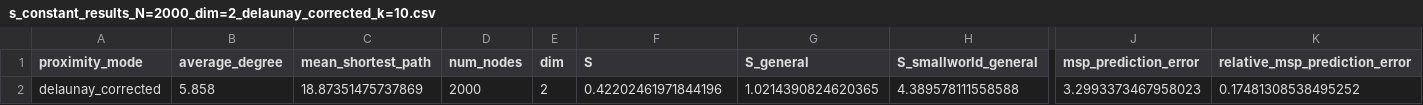
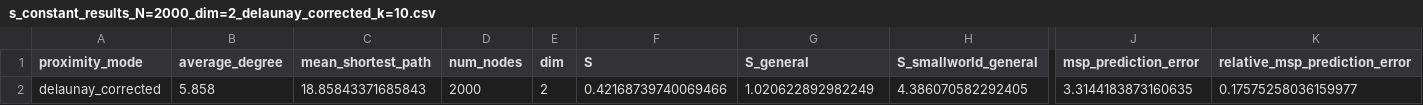
Before and after one commit to DavidFernandezBonet/Spatial_Constant_Analysis, a CSV file: network_spatial_coherence/results/individual_spatial_constant_results/s_constant_results_N=2000_dim=2_delaunay_corrected_k=10.csv, drawn as a sheet; only a part is shown, gaps mark what is left out; the diff names each change by its address in the sheet, - before the commit and + after, or states it on an @@ line.

```diff
--- a/network_spatial_coherence/results/individual_spatial_constant_results/s_constant_results_N=2000_dim=2_delaunay_corrected_k=10.csv
+++ b/network_spatial_coherence/results/individual_spatial_constant_results/s_constant_results_N=2000_dim=2_delaunay_corrected_k=10.csv
-C2 (mean_shortest_path): 18.87351475737869
+C2 (mean_shortest_path): 18.85843371685843
-F2 (S): 0.42202461971844196
+F2 (S): 0.42168739740069466
-G2 (S_general): 1.0214390824620365
+G2 (S_general): 1.020622892982249
-H2 (S_smallworld_general): 4.389578111558588
+H2 (S_smallworld_general): 4.386070582292405
-J2 (msp_prediction_error): 3.2993373467958023
+J2 (msp_prediction_error): 3.3144183873160635
-K2 (relative_msp_prediction_error): 0.17481308538495252
+K2 (relative_msp_prediction_error): 0.17575258036159977
```
Also changed, not shown: network_spatial_coherence/data/edge_lists/edge_list_N=2000_dim=2_delaunay_corrected_k=10.csv, network_spatial_coherence/data/original_positions/positions_N=2000_dim=2_delaunay_corrected_k=10.csv, 26 other files.
